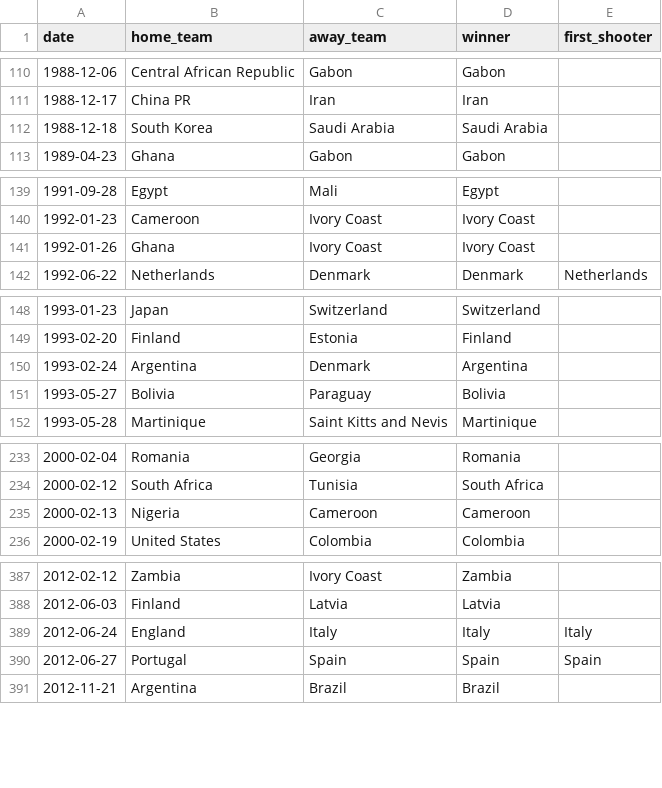
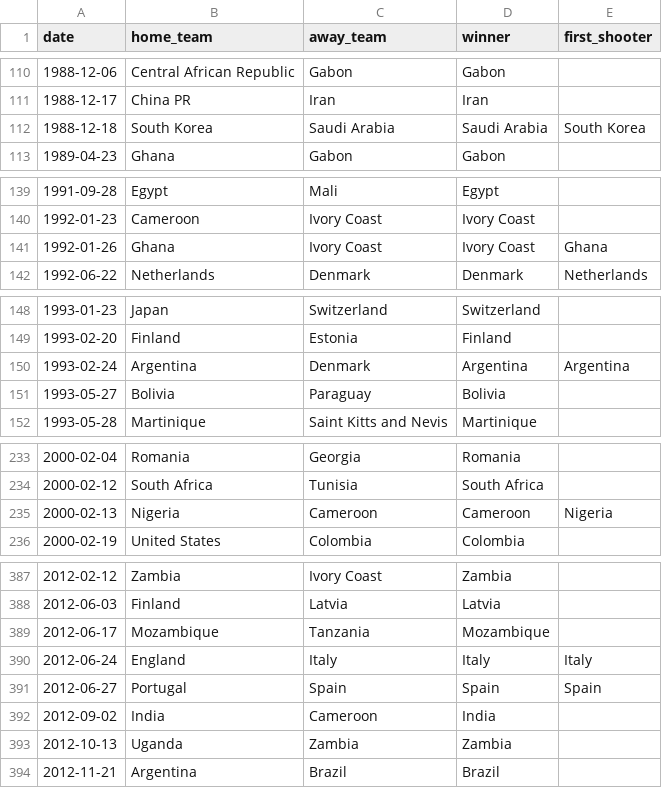
Before and after one commit to martj42/international_results, a CSV file: shootouts.csv, drawn as a sheet; only a part is shown, gaps mark what is left out; the diff covers the shown part only.

```diff
--- a/shootouts.csv
+++ b/shootouts.csv
@@ -111,3 +111,3 @@ date,home_team,away_team,winner,first_shooter
 1988-12-17,China PR,Iran,Iran,
-1988-12-18,South Korea,Saudi Arabia,Saudi Arabia,
+1988-12-18,South Korea,Saudi Arabia,Saudi Arabia,South Korea
 1989-04-23,Ghana,Gabon,Gabon,
@@ -140,3 +140,3 @@ date,home_team,away_team,winner,first_shooter
 1992-01-23,Cameroon,Ivory Coast,Ivory Coast,
-1992-01-26,Ghana,Ivory Coast,Ivory Coast,
+1992-01-26,Ghana,Ivory Coast,Ivory Coast,Ghana
 1992-06-22,Netherlands,Denmark,Denmark,Netherlands
@@ -149,3 +149,3 @@ date,home_team,away_team,winner,first_shooter
 1993-02-20,Finland,Estonia,Finland,
-1993-02-24,Argentina,Denmark,Argentina,
+1993-02-24,Argentina,Denmark,Argentina,Argentina
 1993-05-27,Bolivia,Paraguay,Bolivia,
@@ -234,3 +234,3 @@ date,home_team,away_team,winner,first_shooter
 2000-02-12,South Africa,Tunisia,South Africa,
-2000-02-13,Nigeria,Cameroon,Cameroon,
+2000-02-13,Nigeria,Cameroon,Cameroon,Nigeria
 2000-02-19,United States,Colombia,Colombia,
@@ -388,4 +388,7 @@ date,home_team,away_team,winner,first_shooter
 2012-06-03,Finland,Latvia,Latvia,
+2012-06-17,Mozambique,Tanzania,Mozambique,
 2012-06-24,England,Italy,Italy,Italy
 2012-06-27,Portugal,Spain,Spain,Spain
+2012-09-02,India,Cameroon,India,
+2012-10-13,Uganda,Zambia,Zambia,
 2012-11-21,Argentina,Brazil,Brazil,
```
Also changed, not shown: 6 edited cells elsewhere in this file, 1 other file.
